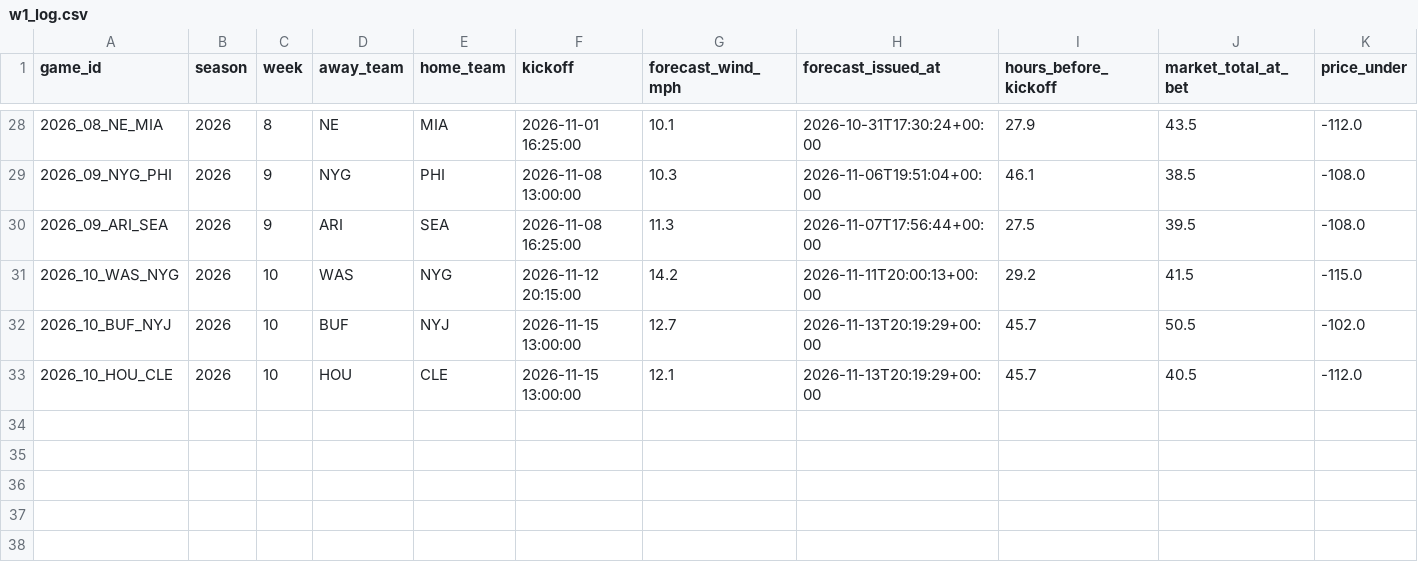
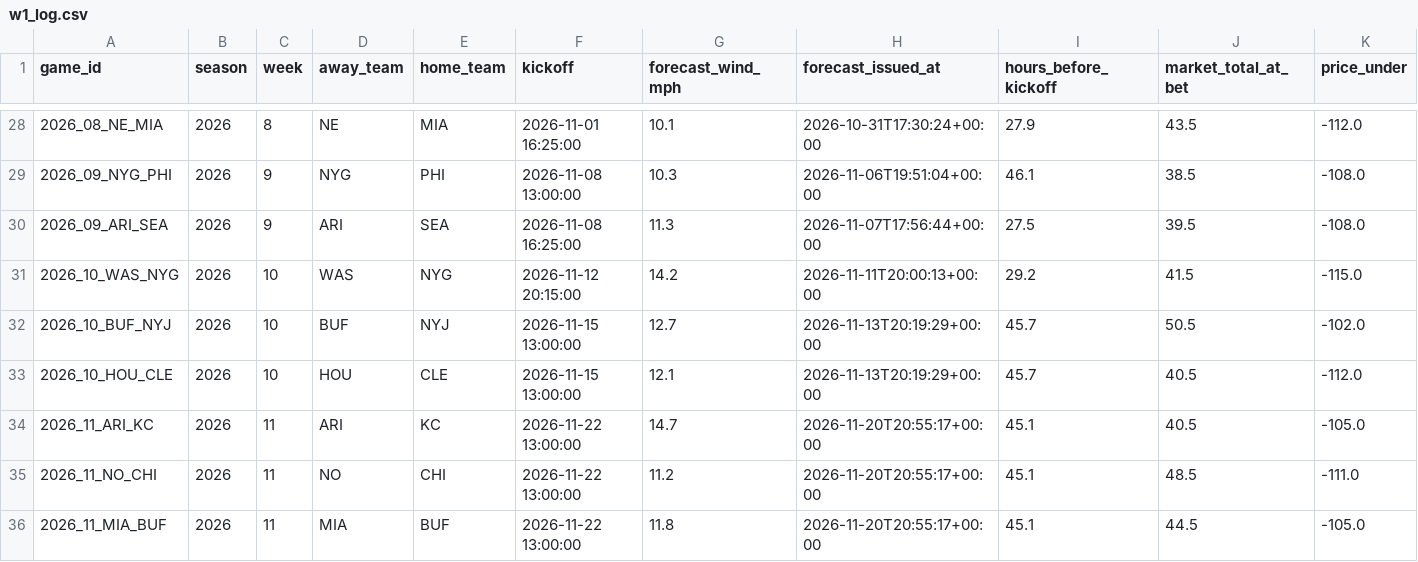
Before and after one commit to grantmelton30/fourth-down-forecast, a CSV file: nfl-model/data/w1_log.csv, drawn as a sheet; only a part is shown, gaps mark what is left out; rows hold the shown columns only; the diff names each change by its address in the sheet, - before the commit and + after, or states it on an @@ line.

```diff
--- a/nfl-model/data/w1_log.csv
+++ b/nfl-model/data/w1_log.csv
+row 34: 2026_11_ARI_KC | 2026 | 11 | ARI | KC | 2026-11-22 13:00:00 | 14.7 | 2026-11-20T20:55:17+00:00 | 45.1 | 40.5 | -105.0
+row 35: 2026_11_NO_CHI | 2026 | 11 | NO | CHI | 2026-11-22 13:00:00 | 11.2 | 2026-11-20T20:55:17+00:00 | 45.1 | 48.5 | -111.0
+row 36: 2026_11_MIA_BUF | 2026 | 11 | MIA | BUF | 2026-11-22 13:00:00 | 11.8 | 2026-11-20T20:55:17+00:00 | 45.1 | 44.5 | -105.0
```
Also changed, not shown: ncaa-model/data/p1_log.csv, 2 other files.
